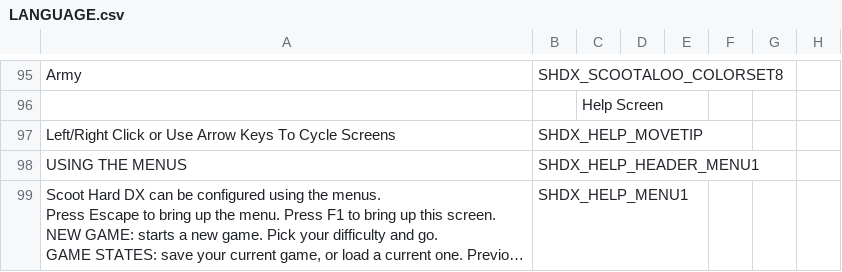
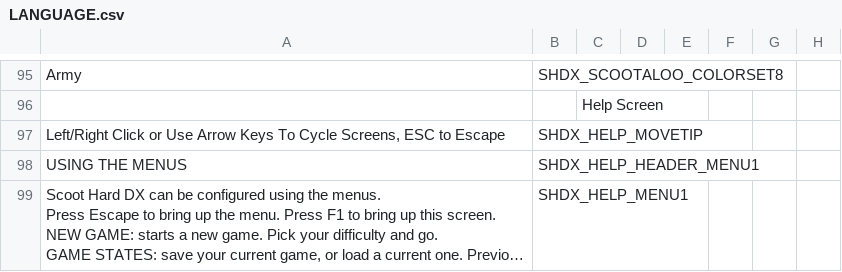
Before and after one commit to marius851000/ScootHardDX, a CSV file: LANGUAGE.csv, drawn as a sheet; only a part is shown, gaps mark what is left out; long unchanged cells end in …; the diff names each change by its address in the sheet, - before the commit and + after, or states it on an @@ line.

```diff
--- a/LANGUAGE.csv
+++ b/LANGUAGE.csv
-A97: …To Cycle Screens
+A97: …To Cycle Screens, ESC to Escape
```
Also changed, not shown: 1 other file.
